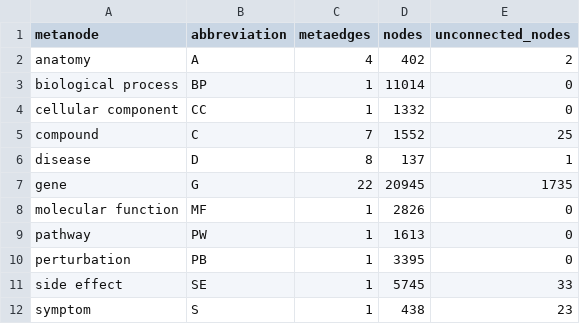
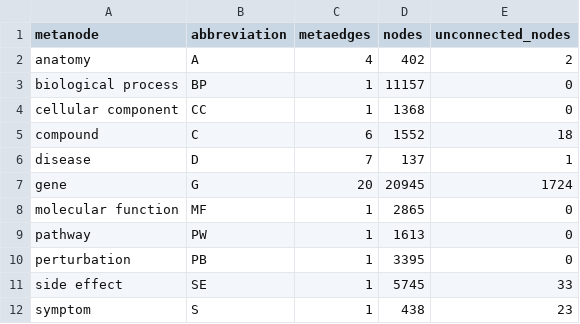
Before and after one commit to dhimmel/integrate, a TSV file: data/summary/metanodes.tsv, drawn as a sheet.

```diff
--- a/data/summary/metanodes.tsv
+++ b/data/summary/metanodes.tsv
@@ -2,8 +2,8 @@ metanode	abbreviation	metaedges	nodes	unconnected_nodes
 anatomy	A	4	402	2
-biological process	BP	1	11014	0
-cellular component	CC	1	1332	0
-compound	C	7	1552	25
-disease	D	8	137	1
-gene	G	22	20945	1735
-molecular function	MF	1	2826	0
+biological process	BP	1	11157	0
+cellular component	CC	1	1368	0
+compound	C	6	1552	18
+disease	D	7	137	1
+gene	G	20	20945	1724
+molecular function	MF	1	2865	0
 pathway	PW	1	1613	0
```
Also changed, not shown: data/summary/metaedges.tsv, 7 other files.
